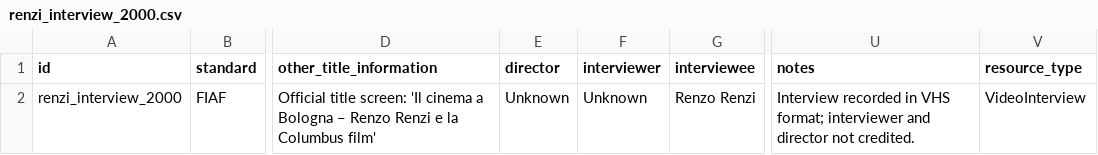
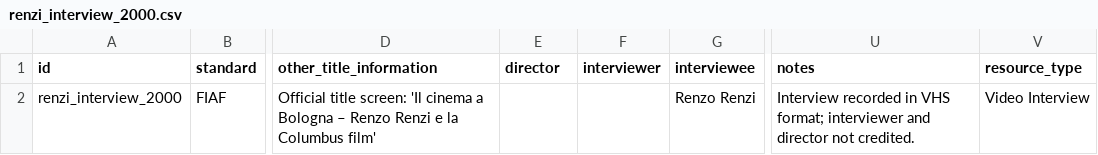
Before and after one commit to CineFiles25/TheRevolussionOfRenzoRenzi, a CSV file: csv/renzi_interview_2000.csv, drawn as a sheet; only a part is shown, gaps mark what is left out; the diff names each change by its address in the sheet, - before the commit and + after, or states it on an @@ line.

Commit message:
Update renzi_interview_2000.csv

```diff
--- a/csv/renzi_interview_2000.csv
+++ b/csv/renzi_interview_2000.csv
-E2 (director): Unknown
+E2 (director): (empty)
-F2 (interviewer): Unknown
+F2 (interviewer): (empty)
-V2 (resource_type): VideoInterview
+V2 (resource_type): Video Interview
```
